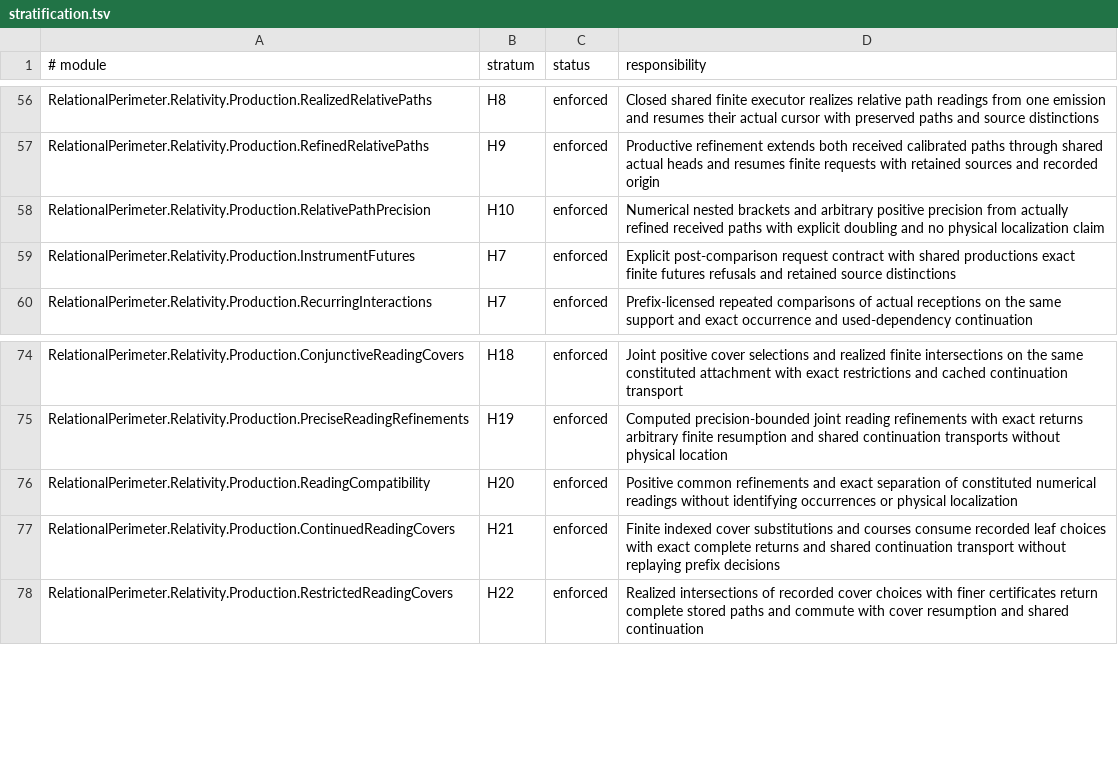
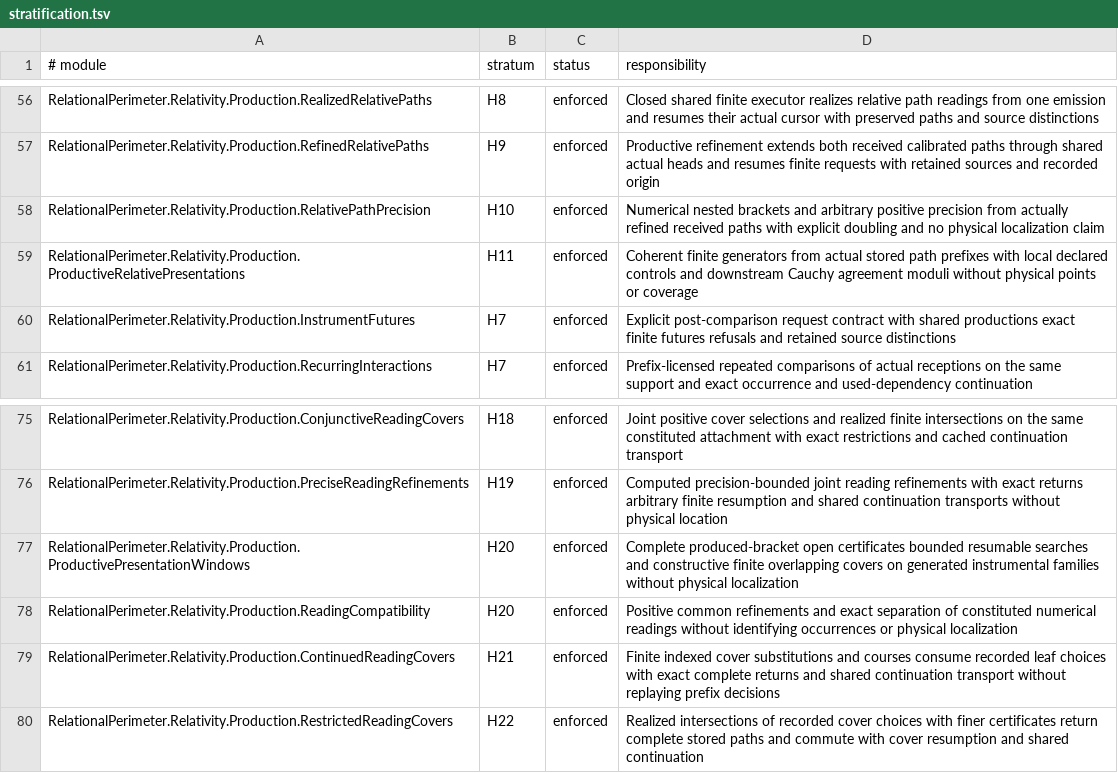
Before and after one commit to JohnDoe-collab-stack/relational-perimeter, a TSV file: scripts/stratification.tsv, drawn as a sheet; only a part is shown, gaps mark what is left out.

Commit message:
feat(relativity): certify windows on productive presentations

```diff
--- a/scripts/stratification.tsv
+++ b/scripts/stratification.tsv
@@ -58,2 +58,3 @@ RelationalPerimeter.Relativity.Production.RefinedRelativePaths	H9	enforced	Produ
 RelationalPerimeter.Relativity.Production.RelativePathPrecision	H10	enforced	Numerical nested brackets and arbitrary positive precision from actually refined received paths with explicit doubling and no physical localization claim
+RelationalPerimeter.Relativity.Production.ProductiveRelativePresentations	H11	enforced	Coherent finite generators from actual stored path prefixes with local declared controls and downstream Cauchy agreement moduli without physical points or coverage
 RelationalPerimeter.Relativity.Production.InstrumentFutures	H7	enforced	Explicit post-comparison request contract with shared productions exact finite futures refusals and retained source distinctions
@@ -75,2 +76,3 @@ RelationalPerimeter.Relativity.Production.ConjunctiveReadingCovers	H18	enforced
 RelationalPerimeter.Relativity.Production.PreciseReadingRefinements	H19	enforced	Computed precision-bounded joint reading refinements with exact returns arbitrary finite resumption and shared continuation transports without physical location
+RelationalPerimeter.Relativity.Production.ProductivePresentationWindows	H20	enforced	Complete produced-bracket open certificates bounded resumable searches and constructive finite overlapping covers on generated instrumental families without physical localization
 RelationalPerimeter.Relativity.Production.ReadingCompatibility	H20	enforced	Positive common refinements and exact separation of constituted numerical readings without identifying occurrences or physical localization
```
Also changed, not shown: 7 other files.
